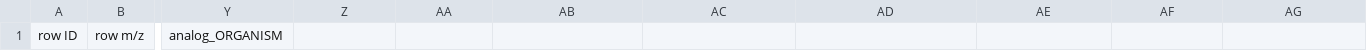
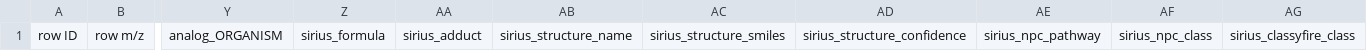
Before and after one commit to stajichlab/Rhodotorula_pheno_MS, a TSV file: analysis/differential_features/cell_graminis_vs_mucilaginosa/compound_summary.tsv, drawn as a sheet; only a part is shown, gaps mark what is left out; the diff names each change by its address in the sheet, - before the commit and + after, or states it on an @@ line.

```diff
--- a/analysis/differential_features/cell_graminis_vs_mucilaginosa/compound_summary.tsv
+++ b/analysis/differential_features/cell_graminis_vs_mucilaginosa/compound_summary.tsv
-Z1: (empty)
+Z1: sirius_formula
-AA1: (empty)
+AA1: sirius_adduct
-AB1: (empty)
+AB1: sirius_structure_name
-AC1: (empty)
+AC1: sirius_structure_smiles
-AD1: (empty)
+AD1: sirius_structure_confidence
-AE1: (empty)
+AE1: sirius_npc_pathway
-AF1: (empty)
+AF1: sirius_npc_class
-AG1: (empty)
+AG1: sirius_classyfire_class
```
Also changed, not shown: analysis/differential_features/cell_dairenensis_vs_pacifica/compound_summary.tsv, analysis/differential_features/cell_diobovata_vs_toruloides/compound_summary.tsv, 18 other files.
